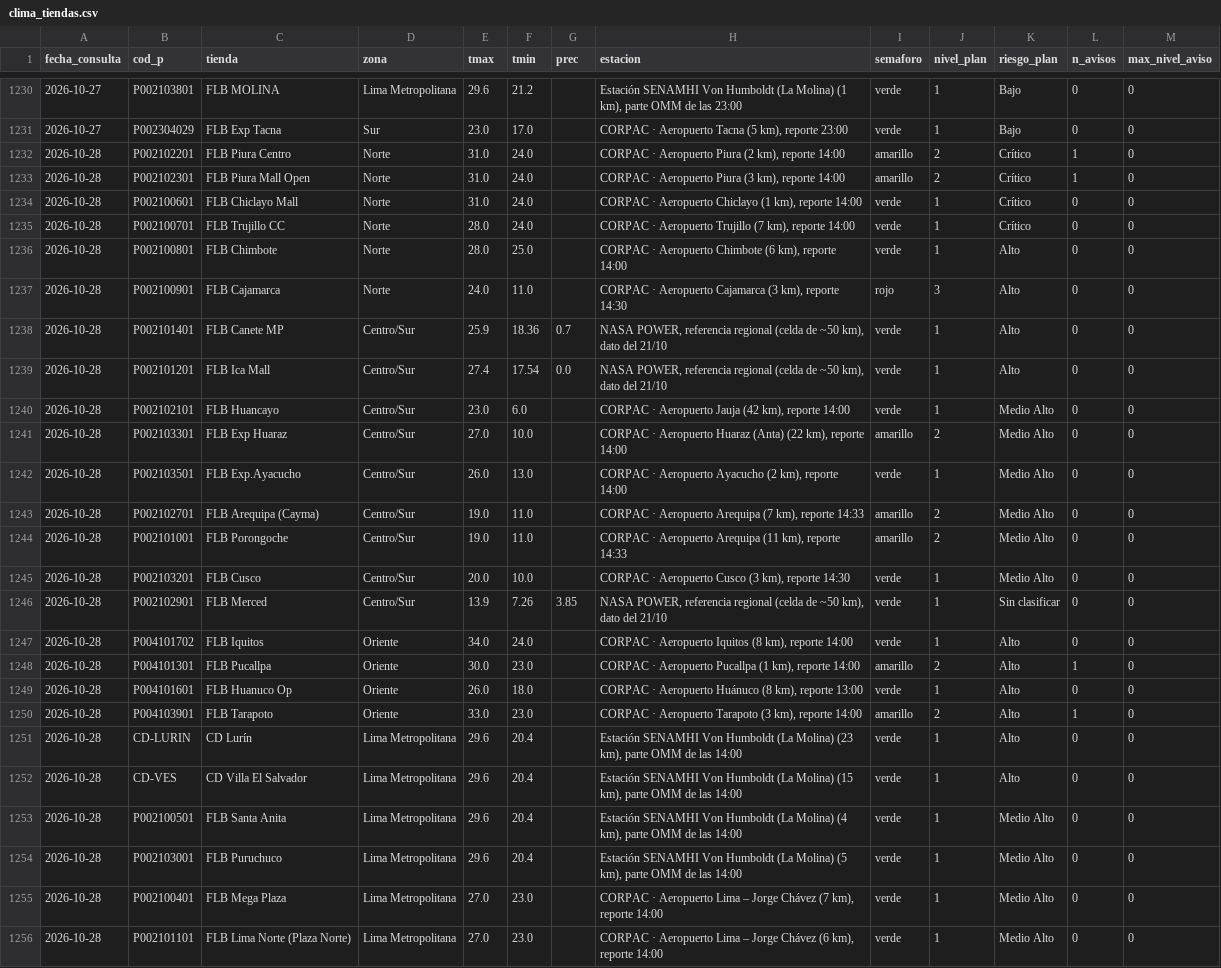
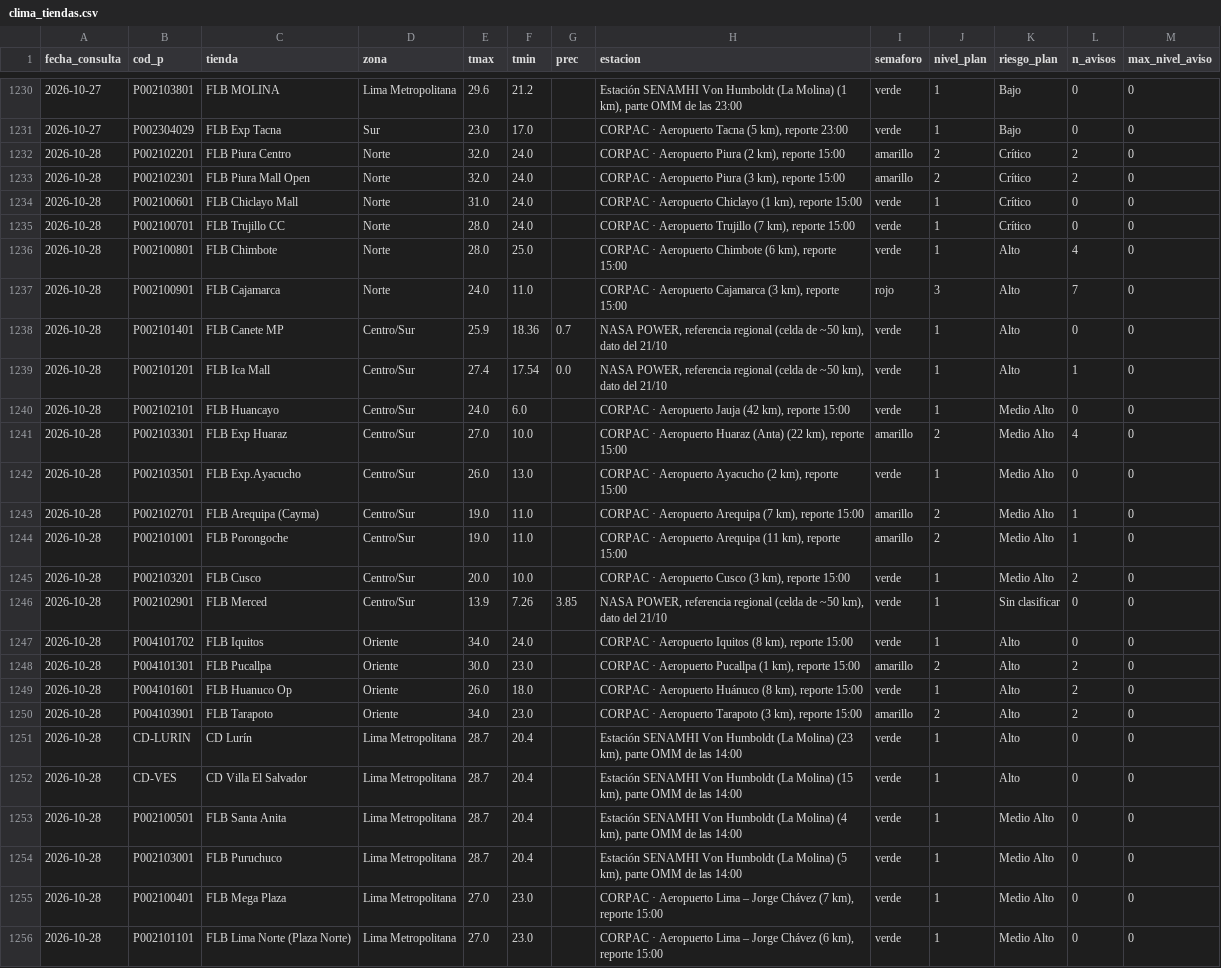
Before and after one commit to rodrigo51200-tech/monitor-fen, a CSV file: historial/clima_tiendas.csv, drawn as a sheet; only a part is shown, gaps mark what is left out; the diff covers the shown part only; the diff names each change by its address in the sheet, - before the commit and + after, or states it on an @@ line.

```diff
--- a/historial/clima_tiendas.csv
+++ b/historial/clima_tiendas.csv
-E1232:E1233 (tmax): 31.0
+E1232:E1233 (tmax): 32.0
-H1232 (estacion): …km), reporte 14:00
+H1232 (estacion): …km), reporte 15:00
-L1232:L1233 (n_avisos): 1
+L1232:L1233 (n_avisos): 2
-H1233 (estacion): …km), reporte 14:00
+H1233 (estacion): …km), reporte 15:00
-H1234 (estacion): …km), reporte 14:00
+H1234 (estacion): …km), reporte 15:00
-H1235 (estacion): …km), reporte 14:00
+H1235 (estacion): …km), reporte 15:00
-H1236 (estacion): …km), reporte 14:00
+H1236 (estacion): …km), reporte 15:00
-L1236 (n_avisos): 0
+L1236 (n_avisos): 4
-H1237 (estacion): …km), reporte 14:30
+H1237 (estacion): …km), reporte 15:00
-L1237 (n_avisos): 0
+L1237 (n_avisos): 7
-L1239 (n_avisos): 0
+L1239 (n_avisos): 1
-E1240 (tmax): 23.0
+E1240 (tmax): 24.0
-H1240 (estacion): …km), reporte 14:00
+H1240 (estacion): …km), reporte 15:00
-H1241 (estacion): …km), reporte 14:00
+H1241 (estacion): …km), reporte 15:00
-L1241 (n_avisos): 0
+L1241 (n_avisos): 4
-H1242 (estacion): …km), reporte 14:00
+H1242 (estacion): …km), reporte 15:00
-H1243 (estacion): …km), reporte 14:33
+H1243 (estacion): …km), reporte 15:00
-L1243:L1244 (n_avisos): 0
+L1243:L1244 (n_avisos): 1
-H1244 (estacion): …km), reporte 14:33
+H1244 (estacion): …km), reporte 15:00
-H1245 (estacion): …km), reporte 14:30
+H1245 (estacion): …km), reporte 15:00
-L1245 (n_avisos): 0
+L1245 (n_avisos): 2
-H1247 (estacion): …km), reporte 14:00
+H1247 (estacion): …km), reporte 15:00
-H1248 (estacion): …km), reporte 14:00
+H1248 (estacion): …km), reporte 15:00
-L1248 (n_avisos): 1
+L1248 (n_avisos): 2
-H1249 (estacion): …km), reporte 13:00
+H1249 (estacion): …km), reporte 15:00
-L1249 (n_avisos): 0
+L1249 (n_avisos): 2
-E1250 (tmax): 33.0
+E1250 (tmax): 34.0
-H1250 (estacion): …km), reporte 14:00
+H1250 (estacion): …km), reporte 15:00
-L1250 (n_avisos): 1
+L1250 (n_avisos): 2
-E1251:E1254 (tmax): 29.6
+E1251:E1254 (tmax): 28.7
-H1255 (estacion): …km), reporte 14:00
+H1255 (estacion): …km), reporte 15:00
-H1256 (estacion): …km), reporte 14:00
+H1256 (estacion): …km), reporte 15:00
```
Also changed, not shown: 16 edited cells elsewhere in this file, 5 other files.
